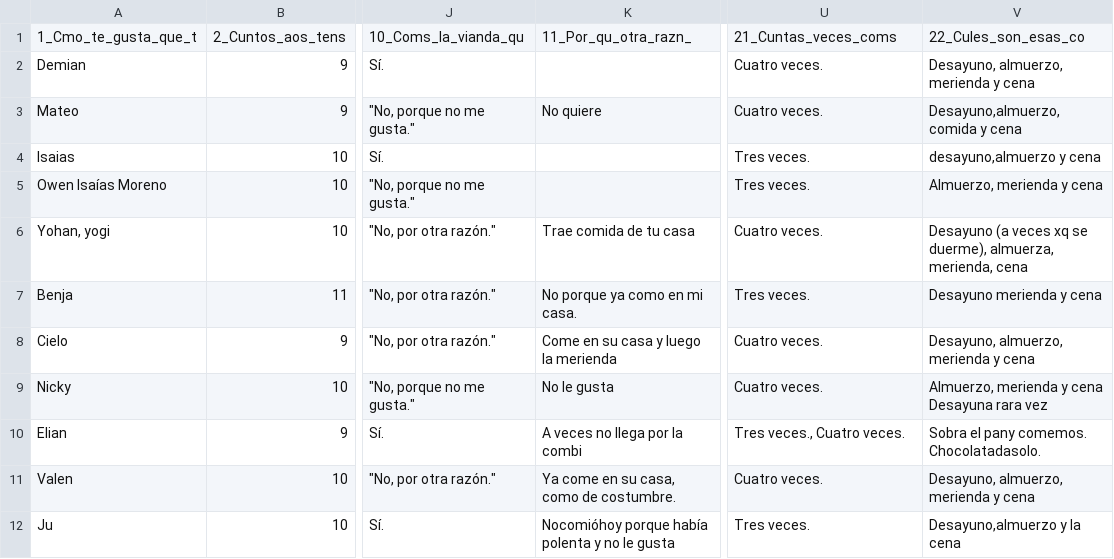
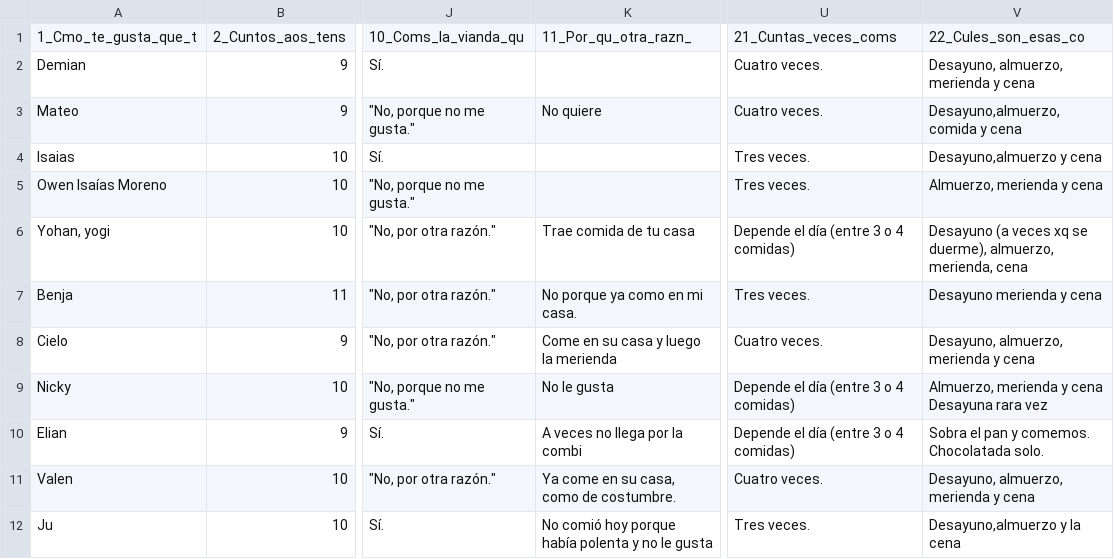
Before and after one commit to facuada11-svg/viandas, a CSV file: data/form-1__cuestionario-viandas-y-rutina.csv, drawn as a sheet; only a part is shown, gaps mark what is left out; the diff names each change by its address in the sheet, - before the commit and + after, or states it on an @@ line.

Commit message:
Add files via upload

```diff
--- a/data/form-1__cuestionario-viandas-y-rutina.csv
+++ b/data/form-1__cuestionario-viandas-y-rutina.csv
-V4: desayuno,almuerzo y cena
+V4: Desayuno,almuerzo y cena
-U6: Cuatro veces.
+U6: Depende el día (entre 3 o 4 comidas)
-V6: …se duerme), almuerza, merienda, cena
+V6: …se duerme), almuerzo, merienda, cena
-U9: Cuatro veces.
+U9: Depende el día (entre 3 o 4 comidas)
-U10: Tres veces., Cuatro veces.
+U10: Depende el día (entre 3 o 4 comidas)
-V10: Sobra el pany comemos. Chocolatadasolo.
+V10: Sobra el pan y comemos. Chocolatada solo.
-K12: Nocomióhoy porque había…
+K12: No comió hoy porque había…
```
